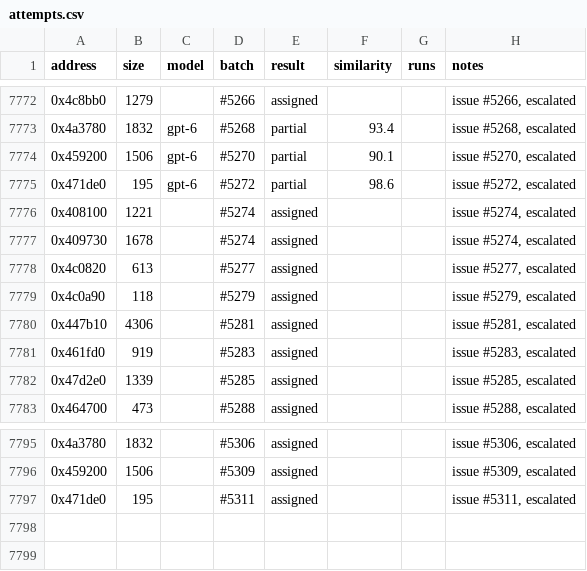
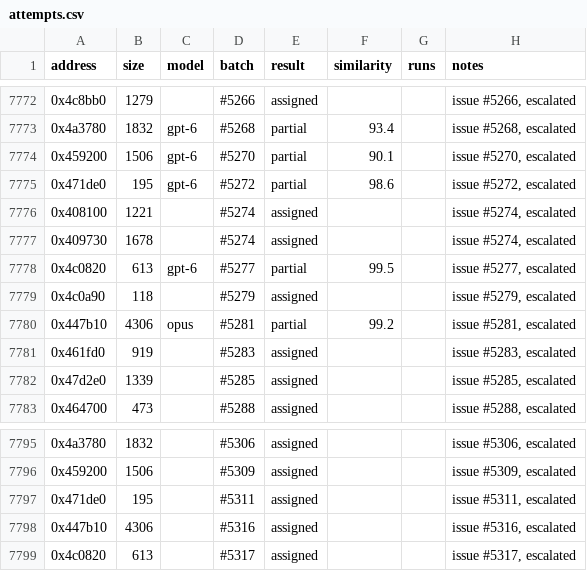
Before and after one commit to CubeB/byte-tactics, a CSV file: data/attempts.csv, drawn as a sheet; only a part is shown, gaps mark what is left out.

```diff
--- a/data/attempts.csv
+++ b/data/attempts.csv
@@ -7777,5 +7777,5 @@ address,size,model,batch,result,similarity,runs,notes
 0x409730,1678,,#5274,assigned,,,"issue #5274, escalated"
-0x4c0820,613,,#5277,assigned,,,"issue #5277, escalated"
+0x4c0820,613,gpt-6,#5277,partial,99.5,,"issue #5277, escalated"
 0x4c0a90,118,,#5279,assigned,,,"issue #5279, escalated"
-0x447b10,4306,,#5281,assigned,,,"issue #5281, escalated"
+0x447b10,4306,opus,#5281,partial,99.2,,"issue #5281, escalated"
 0x461fd0,919,,#5283,assigned,,,"issue #5283, escalated"
@@ -7797 +7797,3 @@ address,size,model,batch,result,similarity,runs,notes
 0x471de0,195,,#5311,assigned,,,"issue #5311, escalated"
+0x447b10,4306,,#5316,assigned,,,"issue #5316, escalated"
+0x4c0820,613,,#5317,assigned,,,"issue #5317, escalated"
```
Also changed, not shown: data/batches.csv, 1 other file.
